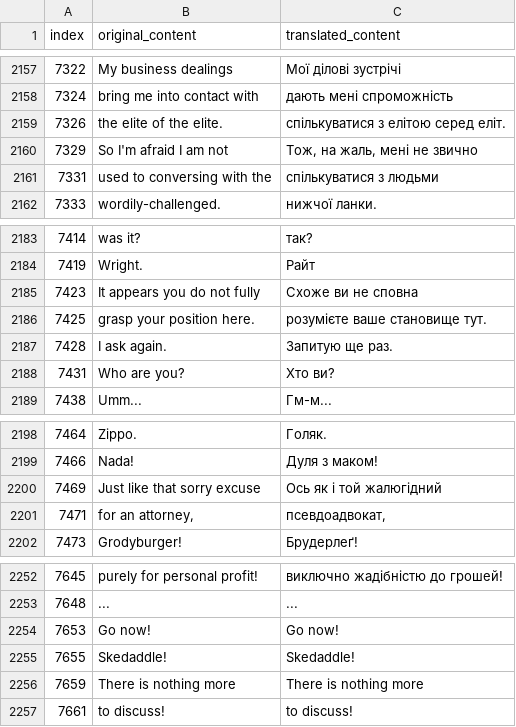
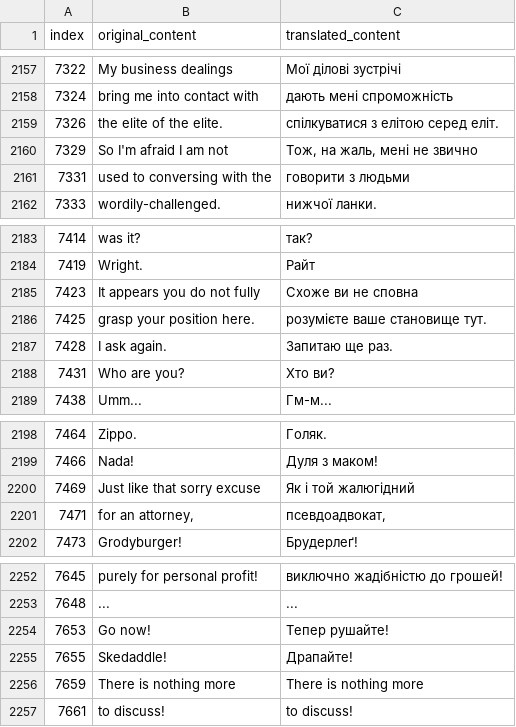
Before and after one commit to magends/ace-attorney-ukrainian, a CSV file: uk/sc1_2_text_u.csv, drawn as a sheet; only a part is shown, gaps mark what is left out.

Commit message:
New translations sc1_2_text_u.csv (Ukrainian)
[ci skip]

```diff
--- a/uk/sc1_2_text_u.csv
+++ b/uk/sc1_2_text_u.csv
@@ -2158,5 +2158,5 @@
 "7324","bring me into contact with","дають мені спроможність"
-"7326","the elite of the elite.","спількуватися з елітою серед еліт."
+"7326","the elite of the elite.","спілкуватися з елітою серед еліт."
 "7329","So I'm afraid I am not","Тож, на жаль, мені не звично"
-"7331","used to conversing with the","спількуватися з людьми"
+"7331","used to conversing with the","говорити з людьми"
 "7333","wordily-challenged.","нижчої ланки."
@@ -2186,3 +2186,3 @@
 "7425","grasp your position here.","розумієте ваше становище тут."
-"7428","I ask again.","Запитую ще раз."
+"7428","I ask again.","Запитаю ще раз."
 "7431"," Who are you?"," Хто ви?"
@@ -2199,3 +2199,3 @@
 "7466"," Nada!"," Дуля з маком!"
-"7469","Just like that sorry excuse","Ось як і той жалюгідний"
+"7469","Just like that sorry excuse","Як і той жалюгідний"
 "7471","for an attorney,","псевдоадвокат,"
@@ -2253,4 +2253,4 @@
 "7648","...","..."
-"7653","Go now!","Go now!"
-"7655"," Skedaddle!"," Skedaddle!"
+"7653","Go now!","Тепер рушайте!"
+"7655"," Skedaddle!"," Драпайте!"
 "7659","There is nothing more","There is nothing more"
```
